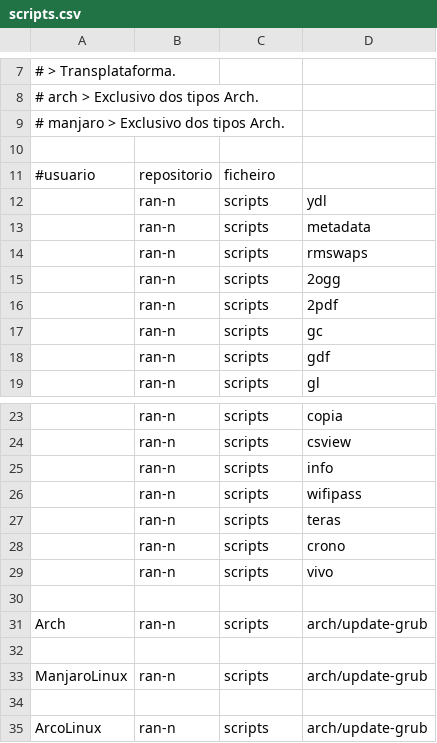
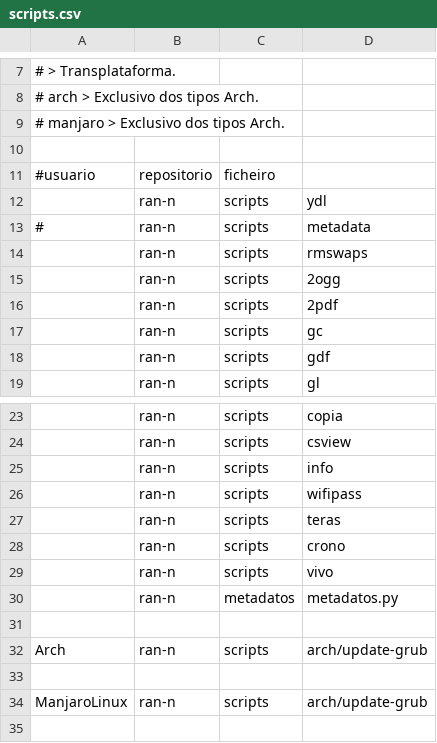
Before and after one commit to Ran-n/config, a CSV file: media/scripts.csv, drawn as a sheet; only a part is shown, gaps mark what is left out; the shorter side is filled out with more unchanged rows.

```diff
--- a/media/scripts.csv
+++ b/media/scripts.csv
@@ -12,3 +12,3 @@
 ,ran-n,scripts,ydl
-,ran-n,scripts,metadata
+#,ran-n,scripts,metadata
 ,ran-n,scripts,rmswaps
@@ -29,2 +29,3 @@
 ,ran-n,scripts,vivo
+,ran-n,metadatos,metadatos.py
 
```
Also changed, not shown: 1 other file.
